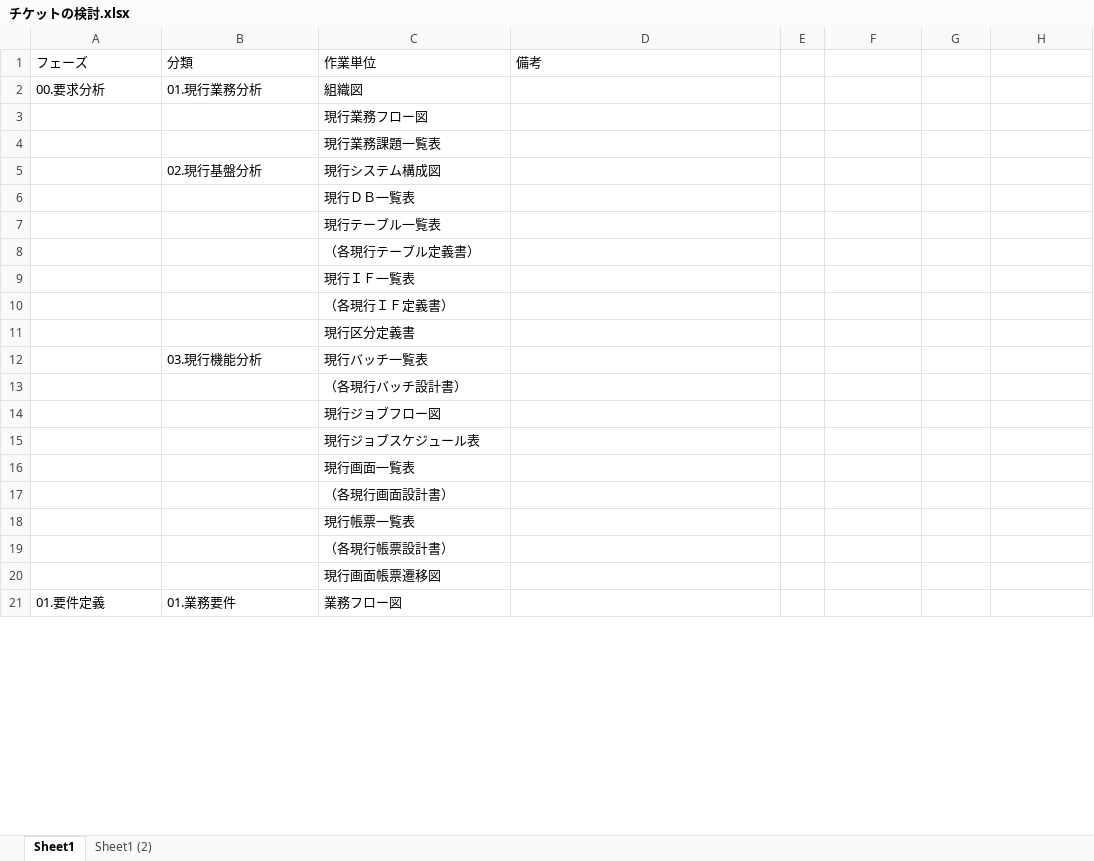
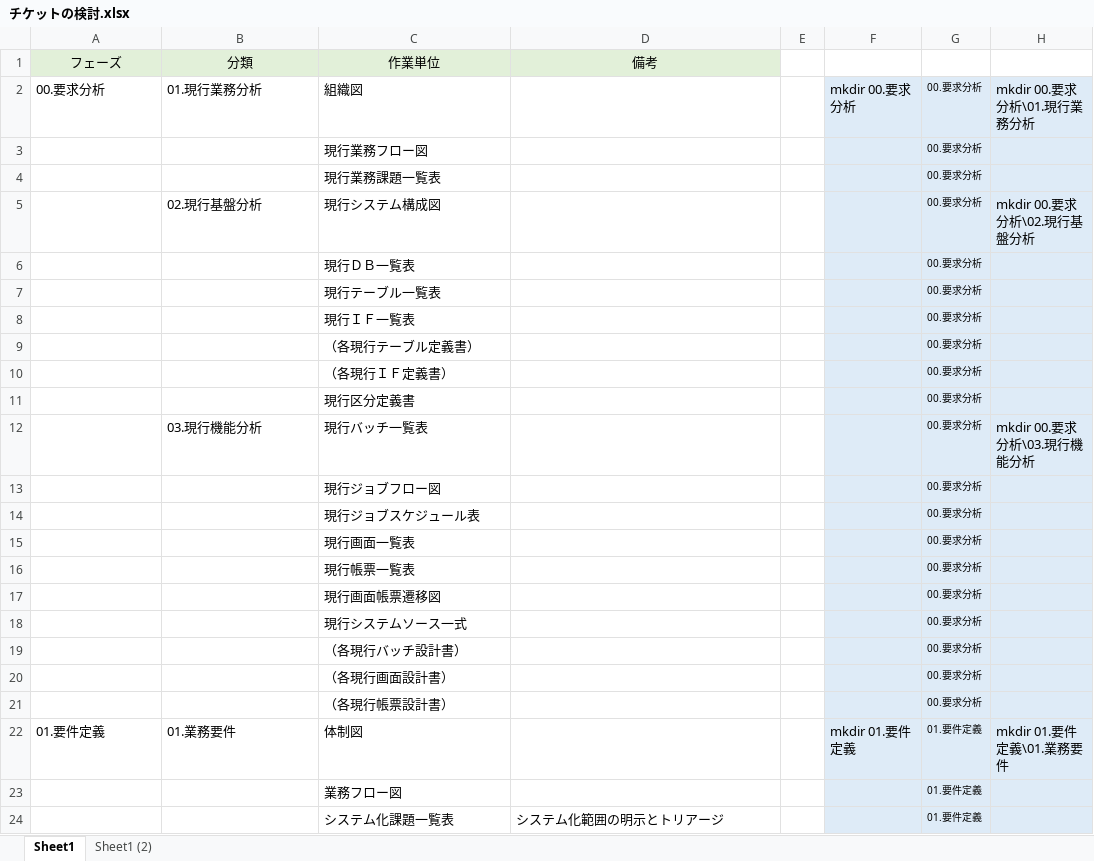
Before and after one commit to emarfkrow/progress_manage, an Excel workbook: チケットの検討.xlsx, sheet Sheet1, drawn as a sheet; only a part is shown; values as stored, in another font and other column widths than the file's, no borders; removed rows and columns are numbered as before the commit, all else as after; the diff covers the shown part only; the diff names each change by its address in the sheet, - before the commit and + after, or states it on an @@ line.

Commit message:
チケット資料更新

```diff
--- a/チケットの検討.xlsx (sheet Sheet1)
+++ b/チケットの検討.xlsx (sheet Sheet1)
@@ A1:D1 fill: none → #E2F0D9, alignment: left → center @@
-F2: (empty)
+F2: mkdir 00.要求分析
-F2:H7 fill: none
+F2:H7 fill: #DEEBF7
-G2:G7: (empty)
+G2:G7: 00.要求分析
-H2: (empty)
+H2: mkdir 00.要求分析\01.現行業務分析
-H5: (empty)
+H5: mkdir 00.要求分析\02.現行基盤分析
-row 8:  |  | （各現行テーブル定義書）
-F8:H8 fill: none
+F8:H8 fill: #DEEBF7
-G8: (empty)
+G8: 00.要求分析
+row 9:  |  | （各現行テーブル定義書） |  |  |  | 00.要求分析
-F10:H12 fill: none
+F10:H12 fill: #DEEBF7
-G10:G12: (empty)
+G10:G12: 00.要求分析
-H12: (empty)
+H12: mkdir 00.要求分析\03.現行機能分析
-row 13:  |  | （各現行バッチ設計書）
-F13:H15 fill: none
+F13:H15 fill: #DEEBF7
-G13:G15: (empty)
+G13:G15: 00.要求分析
-row 17:  |  | （各現行画面設計書）
-F16:H16 fill: none
+F16:H16 fill: #DEEBF7
-G16: (empty)
+G16: 00.要求分析
-row 19:  |  | （各現行帳票設計書）
-F17:H17 fill: none
+F17:H17 fill: #DEEBF7
-G17: (empty)
+G17: 00.要求分析
+row 18:  |  | 現行システムソース一式 |  |  |  | 00.要求分析
+row 19:  |  | （各現行バッチ設計書） |  |  |  | 00.要求分析
+row 20:  |  | （各現行画面設計書） |  |  |  | 00.要求分析
+row 21:  |  | （各現行帳票設計書） |  |  |  | 00.要求分析
+row 22: 01.要件定義 | 01.業務要件 | 体制図 |  |  | mkdir 01.要件定義 | 01.要件定義 | mkdir 01.要件定義\01.業務要件
-A23 (フェーズ): 01.要件定義
+A23 (フェーズ): (empty)
-B23 (分類): 01.業務要件
+B23 (分類): (empty)
-F23:H23 fill: none
+F23:H23 fill: #DEEBF7
-G23: (empty)
+G23: 01.要件定義
+row 24:  |  | システム化課題一覧表 | システム化範囲の明示とトリアージ |  |  | 01.要件定義
```
Also changed, not shown: 7 added rows, 6 removed rows, 106 edited cells and cell formats elsewhere in this sheet, formulas that keep their value.
